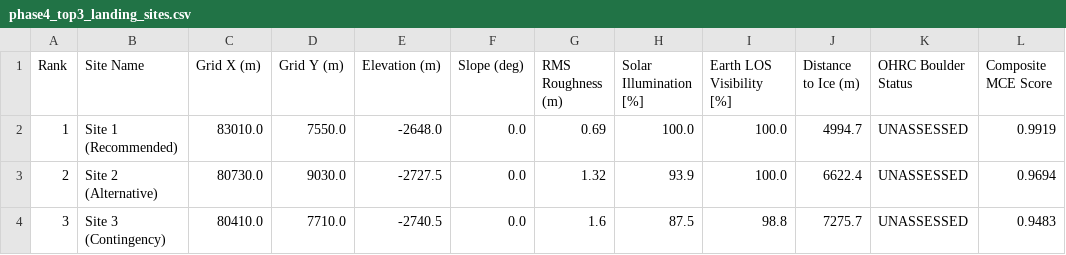
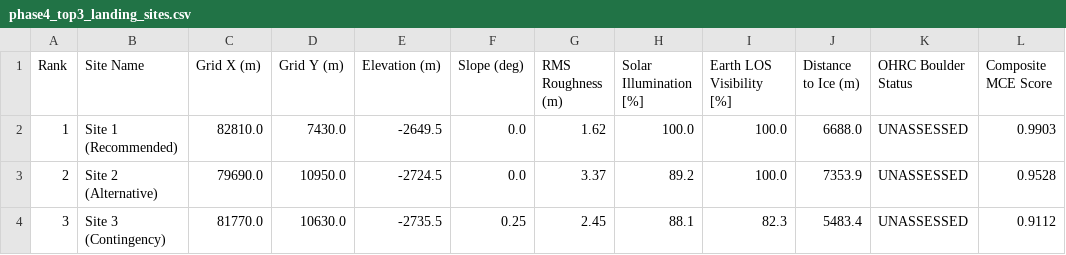
Before and after one commit to TomHacker69/LunaTrace, a CSV file: outputs/tables/phase4_top3_landing_sites.csv, drawn as a sheet.

```diff
--- a/outputs/tables/phase4_top3_landing_sites.csv
+++ b/outputs/tables/phase4_top3_landing_sites.csv
@@ -1,4 +1,4 @@
 Rank,Site Name,Grid X (m),Grid Y (m),Elevation (m),Slope (deg),RMS Roughness (m),Solar Illumination [%],Earth LOS Visibility [%],Distance to Ice (m),OHRC Boulder Status,Composite MCE Score
-1,Site 1 (Recommended),83010.0,7550.0,-2648.0,0.0,0.69,100.0,100.0,4994.7,UNASSESSED,0.9919
-2,Site 2 (Alternative),80730.0,9030.0,-2727.5,0.0,1.32,93.9,100.0,6622.4,UNASSESSED,0.9694
-3,Site 3 (Contingency),80410.0,7710.0,-2740.5,0.0,1.6,87.5,98.8,7275.7,UNASSESSED,0.9483
+1,Site 1 (Recommended),82810.0,7430.0,-2649.5,0.0,1.62,100.0,100.0,6688.0,UNASSESSED,0.9903
+2,Site 2 (Alternative),79690.0,10950.0,-2724.5,0.0,3.37,89.2,100.0,7353.9,UNASSESSED,0.9528
+3,Site 3 (Contingency),81770.0,10630.0,-2735.5,0.25,2.45,88.1,82.3,5483.4,UNASSESSED,0.9112
```
Also changed, not shown: outputs/tables/phase3_terrain_illumination_summary.csv, outputs/tables/phase5_route_comparison.csv, 5 other files.
